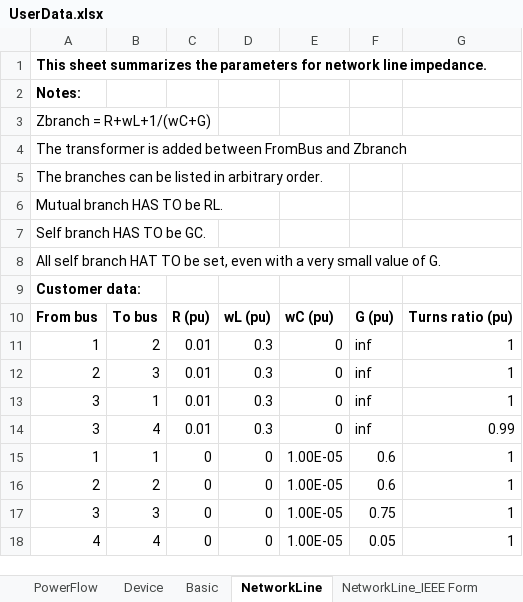
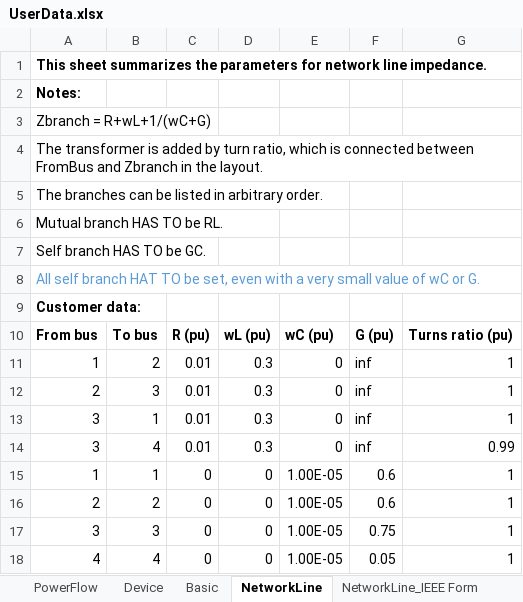
Before and after one commit to Future-Power-Networks/Simplus-Grid-Tool, an Excel workbook: UserData.xlsx, sheet NetworkLine, drawn as a sheet; values as stored, in another font and other column widths than the file's, no borders; the diff names each change by its address in the sheet, - before the commit and + after, or states it on an @@ line.

```diff
--- a/UserData.xlsx (sheet NetworkLine)
+++ b/UserData.xlsx (sheet NetworkLine)
-A4: …is added between FromBus and Zbranch
+A4: …is added by turn ratio, which is connected between FromBus and Zbranch in the layout.
-A8: …value of G.
+A8: …value of wC or G.
-A8 text colour: black
+A8 text colour: #5B9BD5
```
Also changed, not shown: sheet Device, sheet NetworkLine_IEEE Form, sheet PowerFlow, Examples/paper_port coupling/PortCoupling_SingleVSIInfiniteBus.xlsx, 13 other files.
